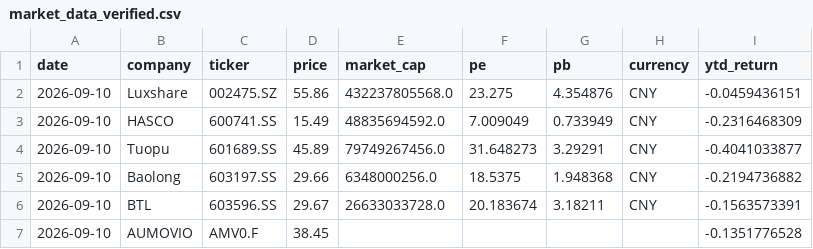
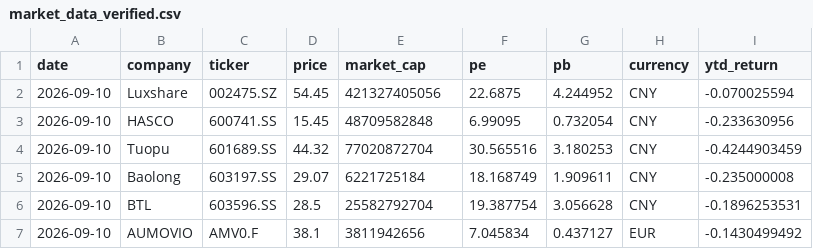
Before and after one commit to Z0228987/Competitor-Analasis, a CSV file: data/market_data_verified.csv, drawn as a sheet.

```diff
--- a/data/market_data_verified.csv
+++ b/data/market_data_verified.csv
@@ -1,7 +1,7 @@
 date,company,ticker,price,market_cap,pe,pb,currency,ytd_return
-2026-09-10,Luxshare,002475.SZ,55.86,432237805568.0,23.275,4.354876,CNY,-0.0459436151
-2026-09-10,HASCO,600741.SS,15.49,48835694592.0,7.009049,0.733949,CNY,-0.2316468309
-2026-09-10,Tuopu,601689.SS,45.89,79749267456.0,31.648273,3.29291,CNY,-0.4041033877
-2026-09-10,Baolong,603197.SS,29.66,6348000256.0,18.5375,1.948368,CNY,-0.2194736882
-2026-09-10,BTL,603596.SS,29.67,26633033728.0,20.183674,3.18211,CNY,-0.1563573391
-2026-09-10,AUMOVIO,AMV0.F,38.45,,,,,-0.1351776528
+2026-09-10,Luxshare,002475.SZ,54.45,421327405056,22.6875,4.244952,CNY,-0.070025594
+2026-09-10,HASCO,600741.SS,15.45,48709582848,6.99095,0.732054,CNY,-0.233630956
+2026-09-10,Tuopu,601689.SS,44.32,77020872704,30.565516,3.180253,CNY,-0.4244903459
+2026-09-10,Baolong,603197.SS,29.07,6221725184,18.168749,1.909611,CNY,-0.235000008
+2026-09-10,BTL,603596.SS,28.5,25582792704,19.387754,3.056628,CNY,-0.1896253531
+2026-09-10,AUMOVIO,AMV0.F,38.1,3811942656,7.045834,0.437127,EUR,-0.1430499492
```
Also changed, not shown: data/market_history.csv.
